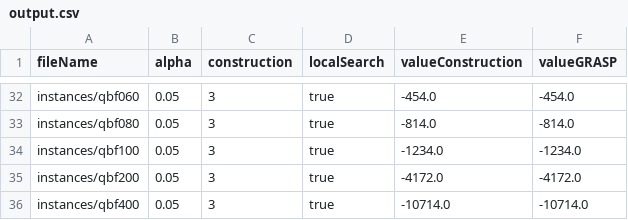
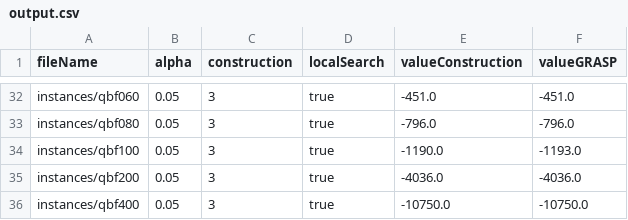
Before and after one commit to jonatastbelotti/grasp_max-qbfpt, a CSV file: GRASP-MAX_QBFPT/output/output.csv, drawn as a sheet; only a part is shown, gaps mark what is left out; the diff covers the shown part only; the diff names each change by its address in the sheet, - before the commit and + after, or states it on an @@ line.

```diff
--- a/GRASP-MAX_QBFPT/output/output.csv
+++ b/GRASP-MAX_QBFPT/output/output.csv
-E32 (valueConstruction): -454.0
+E32 (valueConstruction): -451.0
-F32 (valueGRASP): -454.0
+F32 (valueGRASP): -451.0
-E33 (valueConstruction): -814.0
+E33 (valueConstruction): -796.0
-F33 (valueGRASP): -814.0
+F33 (valueGRASP): -796.0
-E34 (valueConstruction): -1234.0
+E34 (valueConstruction): -1190.0
-F34 (valueGRASP): -1234.0
+F34 (valueGRASP): -1193.0
-E35 (valueConstruction): -4172.0
+E35 (valueConstruction): -4036.0
-F35 (valueGRASP): -4172.0
+F35 (valueGRASP): -4036.0
-E36 (valueConstruction): -10714.0
+E36 (valueConstruction): -10750.0
-F36 (valueGRASP): -10714.0
+F36 (valueGRASP): -10750.0
```
Also changed, not shown: 32 edited cells elsewhere in this file, 1 other file.
